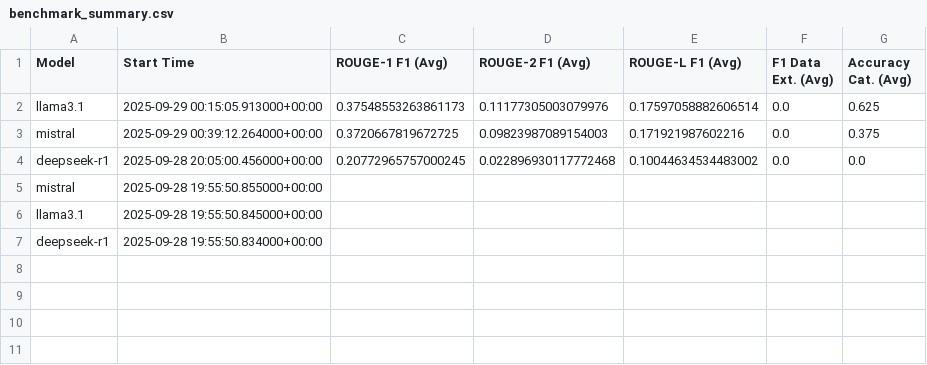
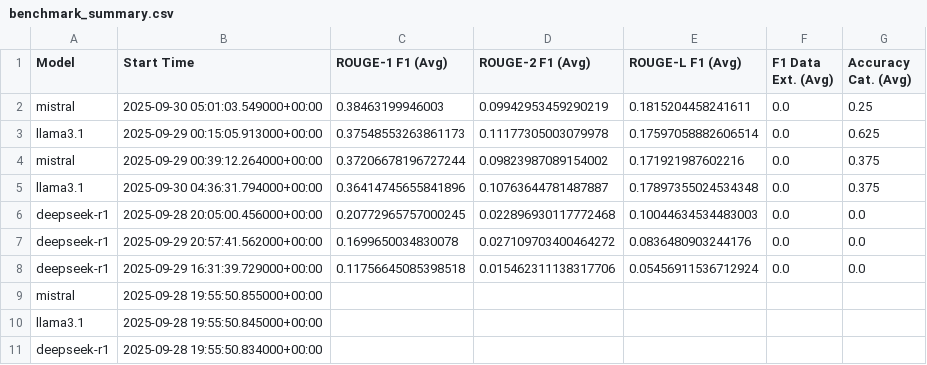
Before and after one commit to DrinePsylook/ecoSynthesIA, a CSV file: benchmarcking/benchmark_summary.csv, drawn as a sheet.

Commit message:
change format json for data extraction

```diff
--- a/benchmarcking/benchmark_summary.csv
+++ b/benchmarcking/benchmark_summary.csv
@@ -1,5 +1,9 @@
 Model,Start Time,ROUGE-1 F1 (Avg),ROUGE-2 F1 (Avg),ROUGE-L F1 (Avg),F1 Data Ext. (Avg),Accuracy Cat. (Avg)
-llama3.1,2025-09-29 00:15:05.913000+00:00,0.37548553263861173,0.11177305003079976,0.17597058882606514,0.0,0.625
-mistral,2025-09-29 00:39:12.264000+00:00,0.3720667819672725,0.09823987089154003,0.171921987602216,0.0,0.375
-deepseek-r1,2025-09-28 20:05:00.456000+00:00,0.20772965757000245,0.022896930117772468,0.10044634534483002,0.0,0.0
+mistral,2025-09-30 05:01:03.549000+00:00,0.38463199946003,0.09942953459290219,0.1815204458241611,0.0,0.25
+llama3.1,2025-09-29 00:15:05.913000+00:00,0.37548553263861173,0.11177305003079978,0.17597058882606514,0.0,0.625
+mistral,2025-09-29 00:39:12.264000+00:00,0.37206678196727244,0.09823987089154002,0.171921987602216,0.0,0.375
+llama3.1,2025-09-30 04:36:31.794000+00:00,0.36414745655841896,0.10763644781487887,0.17897355024534348,0.0,0.375
+deepseek-r1,2025-09-28 20:05:00.456000+00:00,0.20772965757000245,0.022896930117772468,0.10044634534483003,0.0,0.0
+deepseek-r1,2025-09-29 20:57:41.562000+00:00,0.1699650034830078,0.027109703400464272,0.0836480903244176,0.0,0.0
+deepseek-r1,2025-09-29 16:31:39.729000+00:00,0.11756645085398518,0.015462311138317706,0.05456911536712924,0.0,0.0
 mistral,2025-09-28 19:55:50.855000+00:00,,,,,
```
Also changed, not shown: 3 other files.
